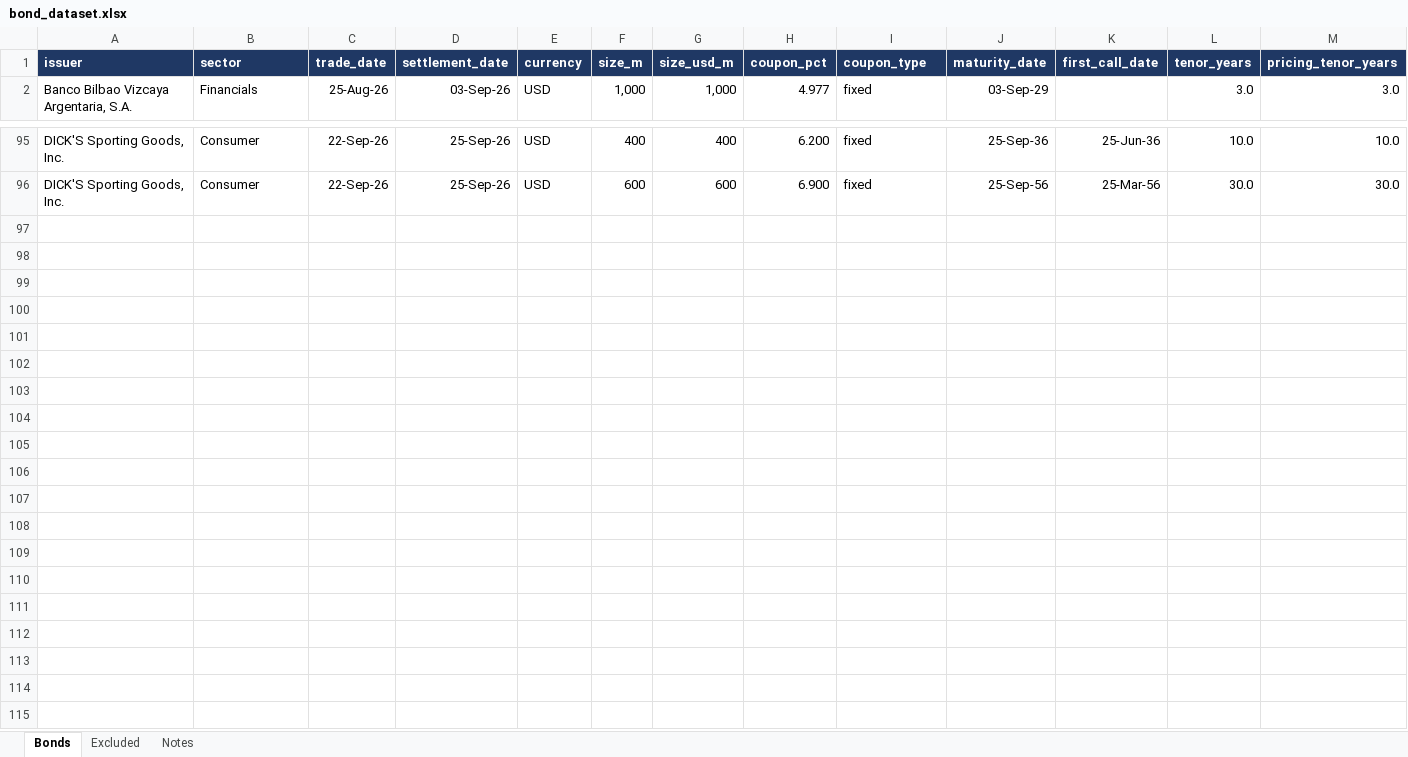
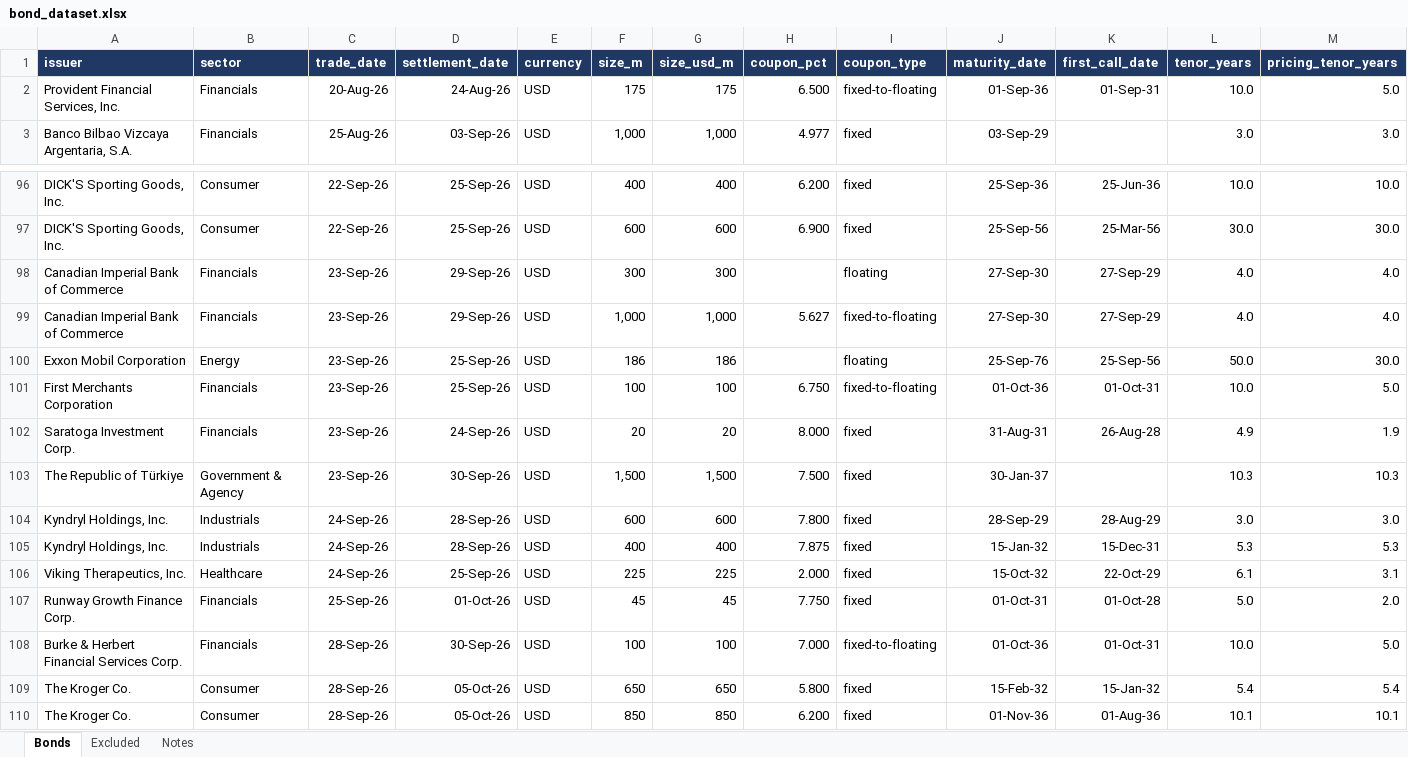
Before and after one commit to NickDugdale/Bond-Tracker, an Excel workbook: output/bond_dataset.xlsx, sheet Bonds, drawn as a sheet; only a part is shown, gaps mark what is left out; values as stored, in another font and other column widths than the file's, no borders; rows hold the shown columns only; the diff names each change by its address in the sheet, - before the commit and + after, or states it on an @@ line.

```diff
--- a/output/bond_dataset.xlsx (sheet Bonds)
+++ b/output/bond_dataset.xlsx (sheet Bonds)
+row 2: Provident Financial Services, Inc. | Financials | 20-Aug-26 | 24-Aug-26 | USD | 175 | 175 | 6.500 | fixed-to-floating | 01-Sep-36 | 01-Sep-31 | 10.0 | 5.0
+row 98: Canadian Imperial Bank of Commerce | Financials | 23-Sep-26 | 29-Sep-26 | USD | 300 | 300 |  | floating | 27-Sep-30 | 27-Sep-29 | 4.0 | 4.0
+row 99: Canadian Imperial Bank of Commerce | Financials | 23-Sep-26 | 29-Sep-26 | USD | 1,000 | 1,000 | 5.627 | fixed-to-floating | 27-Sep-30 | 27-Sep-29 | 4.0 | 4.0
+row 100: Exxon Mobil Corporation | Energy | 23-Sep-26 | 25-Sep-26 | USD | 186 | 186 |  | floating | 25-Sep-76 | 25-Sep-56 | 50.0 | 30.0
+row 101: First Merchants Corporation | Financials | 23-Sep-26 | 25-Sep-26 | USD | 100 | 100 | 6.750 | fixed-to-floating | 01-Oct-36 | 01-Oct-31 | 10.0 | 5.0
+row 102: Saratoga Investment Corp. | Financials | 23-Sep-26 | 24-Sep-26 | USD | 20 | 20 | 8.000 | fixed | 31-Aug-31 | 26-Aug-28 | 4.9 | 1.9
+row 103: The Republic of Türkiye | Government & Agency | 23-Sep-26 | 30-Sep-26 | USD | 1,500 | 1,500 | 7.500 | fixed | 30-Jan-37 |  | 10.3 | 10.3
+row 104: Kyndryl Holdings, Inc. | Industrials | 24-Sep-26 | 28-Sep-26 | USD | 600 | 600 | 7.800 | fixed | 28-Sep-29 | 28-Aug-29 | 3.0 | 3.0
+row 105: Kyndryl Holdings, Inc. | Industrials | 24-Sep-26 | 28-Sep-26 | USD | 400 | 400 | 7.875 | fixed | 15-Jan-32 | 15-Dec-31 | 5.3 | 5.3
+row 106: Viking Therapeutics, Inc. | Healthcare | 24-Sep-26 | 25-Sep-26 | USD | 225 | 225 | 2.000 | fixed | 15-Oct-32 | 22-Oct-29 | 6.1 | 3.1
+row 107: Runway Growth Finance Corp. | Financials | 25-Sep-26 | 01-Oct-26 | USD | 45 | 45 | 7.750 | fixed | 01-Oct-31 | 01-Oct-28 | 5.0 | 2.0
+row 108: Burke & Herbert Financial Services Corp. | Financials | 28-Sep-26 | 30-Sep-26 | USD | 100 | 100 | 7.000 | fixed-to-floating | 01-Oct-36 | 01-Oct-31 | 10.0 | 5.0
+row 109: The Kroger Co. | Consumer | 28-Sep-26 | 05-Oct-26 | USD | 650 | 650 | 5.800 | fixed | 15-Feb-32 | 15-Jan-32 | 5.4 | 5.4
+row 110: The Kroger Co. | Consumer | 28-Sep-26 | 05-Oct-26 | USD | 850 | 850 | 6.200 | fixed | 01-Nov-36 | 01-Aug-36 | 10.1 | 10.1
```
Also changed, not shown: 37 other files.
